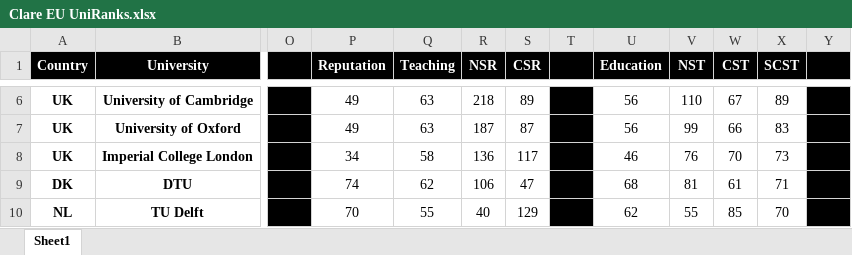
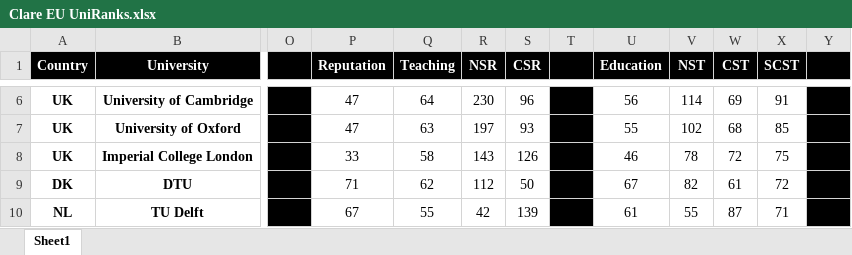
Before and after one commit to clareClaymore2001/EU.UniRanks, an Excel workbook: Clare EU UniRanks.xlsx, sheet Sheet1, drawn as a sheet; only a part is shown, gaps mark what is left out; values as stored, in another font and other column widths than the file's, no borders; the diff covers the shown part only; the diff names each change by its address in the sheet, - before the commit and + after, or states it on an @@ line.

```diff
--- a/Clare EU UniRanks.xlsx (sheet Sheet1)
+++ b/Clare EU UniRanks.xlsx (sheet Sheet1)
-P6:P7 (Reputation): 49
+P6:P7 (Reputation): 47
-Q6 (Teaching): 63
+Q6 (Teaching): 64
-R6 (NSR): 218
+R6 (NSR): 230
-S6 (CSR): 89
+S6 (CSR): 96
-V6 (NST): 110
+V6 (NST): 114
-W6 (CST): 67
+W6 (CST): 69
-X6 (SCST): 89
+X6 (SCST): 91
-R7 (NSR): 187
+R7 (NSR): 197
-S7 (CSR): 87
+S7 (CSR): 93
-U7 (Education): 56
+U7 (Education): 55
-V7 (NST): 99
+V7 (NST): 102
-W7 (CST): 66
+W7 (CST): 68
-X7 (SCST): 83
+X7 (SCST): 85
-P8 (Reputation): 34
+P8 (Reputation): 33
-R8 (NSR): 136
+R8 (NSR): 143
-S8 (CSR): 117
+S8 (CSR): 126
-V8 (NST): 76
+V8 (NST): 78
-W8 (CST): 70
+W8 (CST): 72
-X8 (SCST): 73
+X8 (SCST): 75
-P9 (Reputation): 74
+P9 (Reputation): 71
-R9 (NSR): 106
+R9 (NSR): 112
-S9 (CSR): 47
+S9 (CSR): 50
-U9 (Education): 68
+U9 (Education): 67
-V9 (NST): 81
+V9 (NST): 82
-X9 (SCST): 71
+X9 (SCST): 72
-P10 (Reputation): 70
+P10 (Reputation): 67
-R10 (NSR): 40
+R10 (NSR): 42
-S10 (CSR): 129
+S10 (CSR): 139
-U10 (Education): 62
+U10 (Education): 61
-W10 (CST): 85
+W10 (CST): 87
-X10 (SCST): 70
+X10 (SCST): 71
```
Also changed, not shown: 13 added rows, 8 removed rows and 237 edited cells elsewhere in this sheet, formulas that keep their value, 1 other file.
